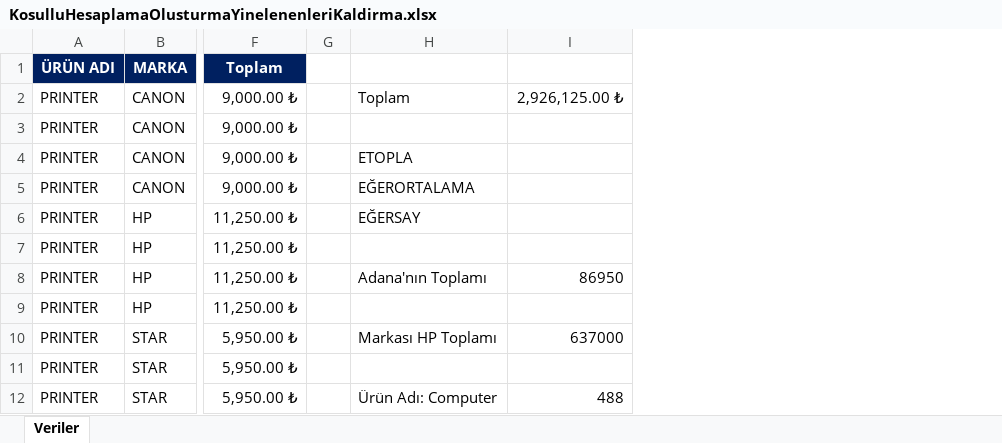
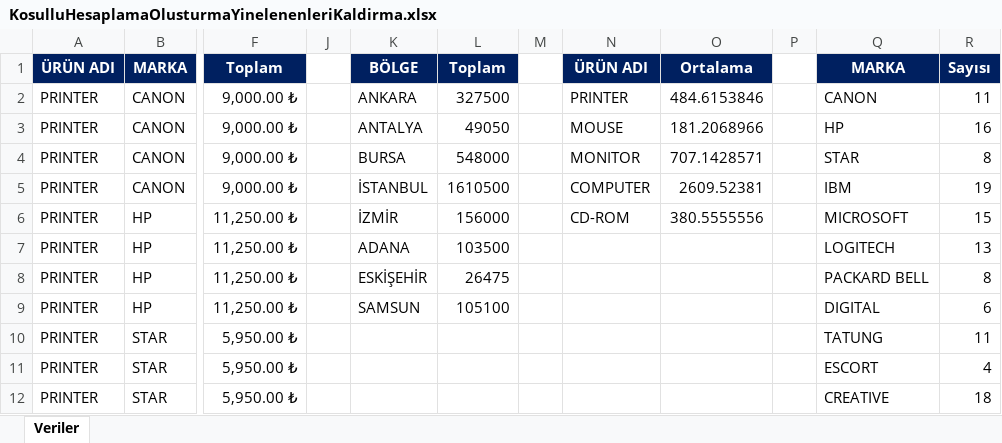
Before and after one commit to EmremErol/Excel-learning, an Excel workbook: Conditional Calculation/KosulluHesaplamaOlusturmaYinelenenleriKaldirma.xlsx, sheet Veriler, drawn as a sheet; only a part is shown, gaps mark what is left out; values as stored, in another font and other column widths than the file's, no borders; removed rows and columns are numbered as before the commit, all else as after; the diff names each change by its address in the sheet, - before the commit and + after, or states it on an @@ line.

Commit message:
edited

```diff
--- a/Conditional Calculation/KosulluHesaplamaOlusturmaYinelenenleriKaldirma.xlsx (sheet Veriler)
+++ b/Conditional Calculation/KosulluHesaplamaOlusturmaYinelenenleriKaldirma.xlsx (sheet Veriler)
@@ column H hidden, rows 2-12: Toplam |  | ETOPLA | EĞERORTALAMA | EĞERSAY |  | Adana'nın Toplamı |  | Markası HP Toplamı |  | Ürün Adı: Computer @@
@@ column I hidden, rows 2-12: 2,926,125.00 ₺ |  |  |  |  |  | 86950 |  | 637000 |  | 488 @@
+column K, rows 1-9: BÖLGE | ANKARA | ANTALYA | BURSA | İSTANBUL | İZMİR | ADANA | ESKİŞEHİR | SAMSUN
+column L, rows 1-9: Toplam | 327500 | 49050 | 548000 | 1610500 | 156000 | 103500 | 26475 | 105100
+column M, empty
+column N, rows 1-6: ÜRÜN ADI | PRINTER | MOUSE | MONITOR | COMPUTER | CD-ROM
+column O, rows 1-6: Ortalama | 484.6153846 | 181.2068966 | 707.1428571 | 2609.52381 | 380.5555556
+column P, empty
+column Q, rows 1-12: MARKA | CANON | HP | STAR | IBM | MICROSOFT | LOGITECH | PACKARD BELL | DIGITAL | TATUNG | ESCORT | CREATIVE
+column R, rows 1-12: Sayısı | 11 | 16 | 8 | 19 | 15 | 13 | 8 | 6 | 11 | 4 | 18
```
